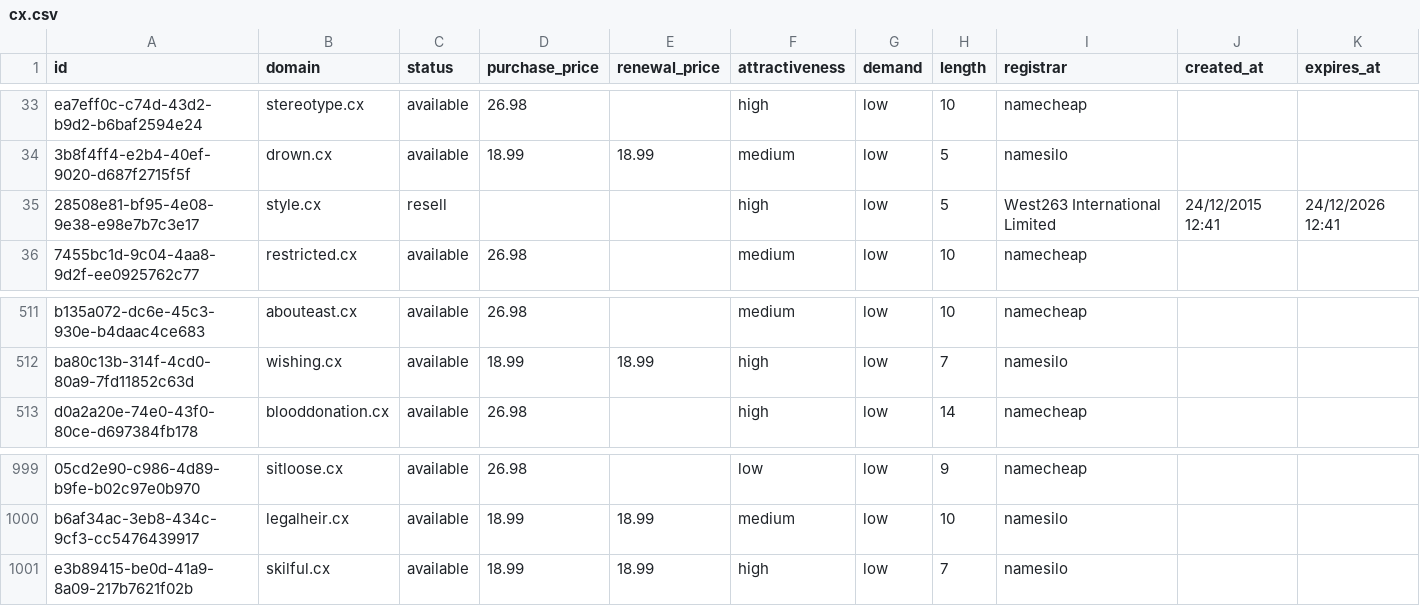
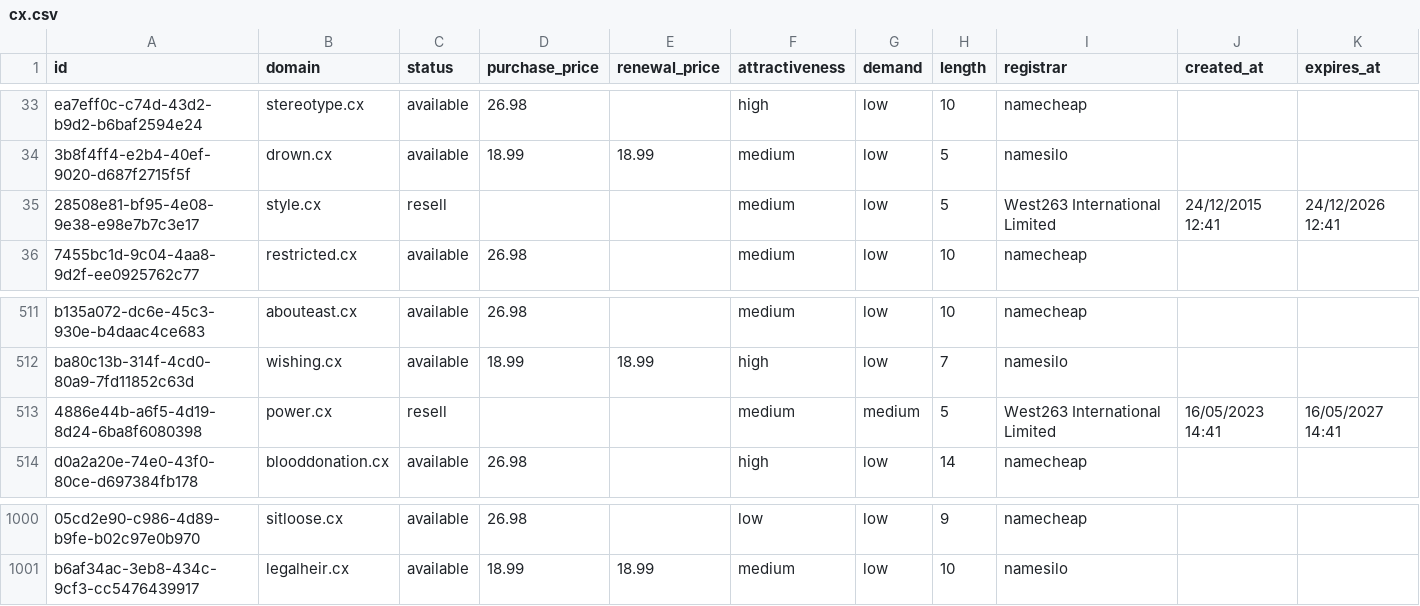
Before and after one commit to UniqueDomains/cx-oneword-domains, a CSV file: cx.csv, drawn as a sheet; only a part is shown, gaps mark what is left out; removed rows and columns are numbered as before the commit, all else as after; the diff names each change by its address in the sheet, - before the commit and + after, or states it on an @@ line.

Commit message:
Domains update

```diff
--- a/cx.csv
+++ b/cx.csv
-F35 (attractiveness): high
+F35 (attractiveness): medium
+row 513: 4886e44b-a6f5-4d19-8d24-6ba8f6080398 | power.cx | resell |  |  | medium | medium | 5 | West263 International Limited | 16/05/2023 14:41 | 16/05/2027 14:41
-row 1001: e3b89415-be0d-41a9-8a09-217b7621f02b | skilful.cx | available | 18.99 | 18.99 | high | low | 7 | namesilo
```
Also changed, not shown: 4 other files.
